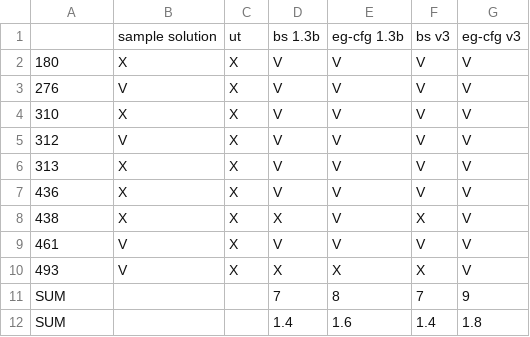
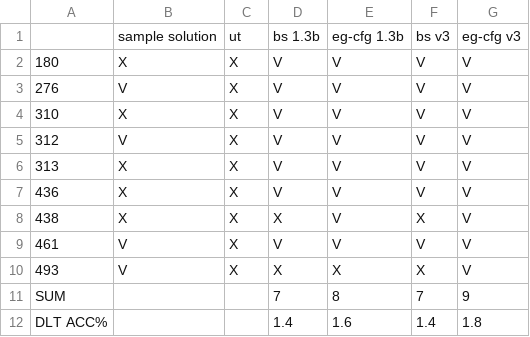
Before and after one commit to boazlavon/eg_cfg, a CSV file: analysis/mbpp_mistakes/mbpp_mistakes.csv, drawn as a sheet.

```diff
--- a/analysis/mbpp_mistakes/mbpp_mistakes.csv
+++ b/analysis/mbpp_mistakes/mbpp_mistakes.csv
@@ -11,2 +11,2 @@
 SUM,,,7,8,7,9
-SUM,,,1.4,1.6,1.4,1.8
+DLT ACC%,,,1.4,1.6,1.4,1.8
```
Also changed, not shown: 1 other file.
